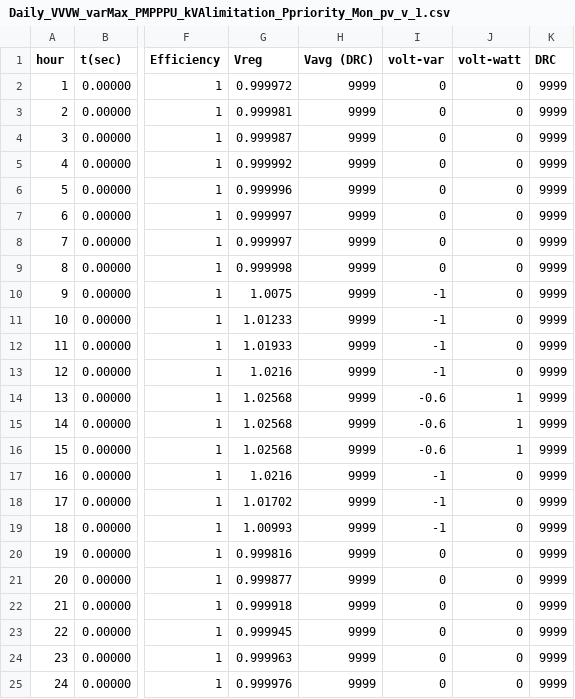
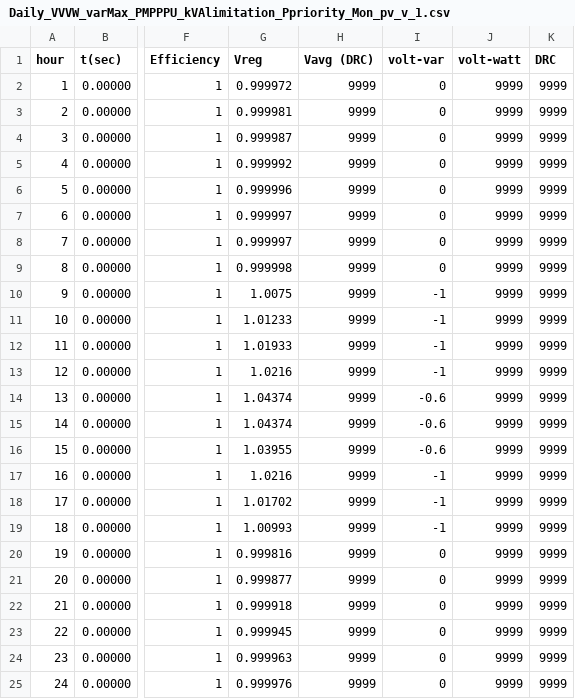
Before and after one commit to HugorTorquato/Projeto-Mestrado, a CSV file: Redes/Teste_VV_VW/Daily_VVVW_varMax_PMPPPU_kVAlimitation_Ppriority_Mon_pv_v_1.csv, drawn as a sheet; only a part is shown, gaps mark what is left out; the diff names each change by its address in the sheet, - before the commit and + after, or states it on an @@ line.

```diff
--- a/Redes/Teste_VV_VW/Daily_VVVW_varMax_PMPPPU_kVAlimitation_Ppriority_Mon_pv_v_1.csv
+++ b/Redes/Teste_VV_VW/Daily_VVVW_varMax_PMPPPU_kVAlimitation_Ppriority_Mon_pv_v_1.csv
-J2:J13 (volt-watt): 0
+J2:J13 (volt-watt): 9999
-G14:G15 (Vreg): 1.02568
+G14:G15 (Vreg): 1.04374
-J14:J16 (volt-watt): 1
+J14:J16 (volt-watt): 9999
-G16 (Vreg): 1.02568
+G16 (Vreg): 1.03955
-J17:J25 (volt-watt): 0
+J17:J25 (volt-watt): 9999
```
Also changed, not shown: 8 other files.
